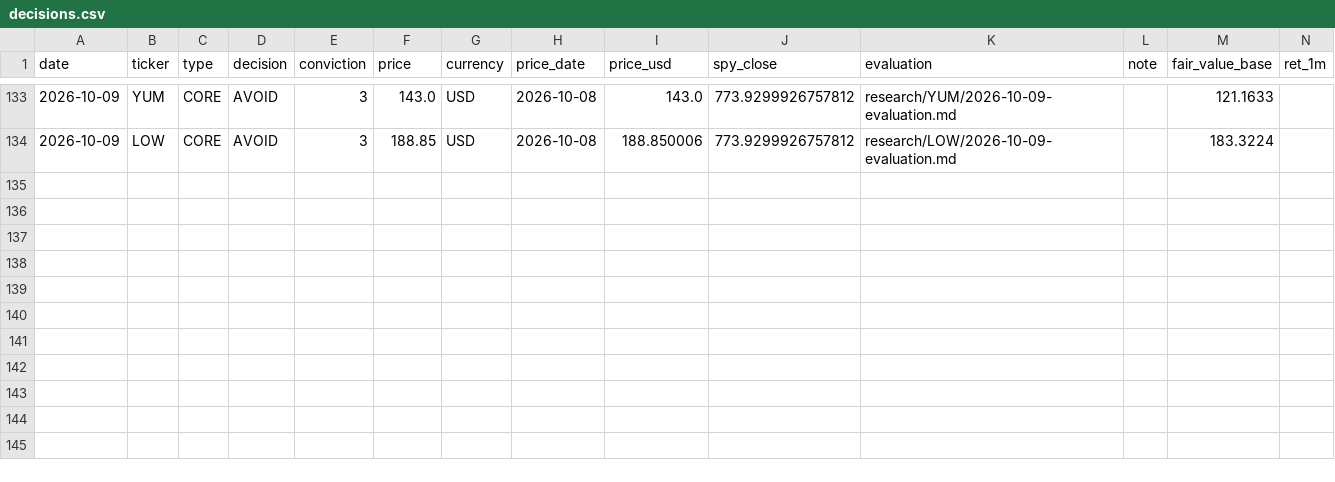
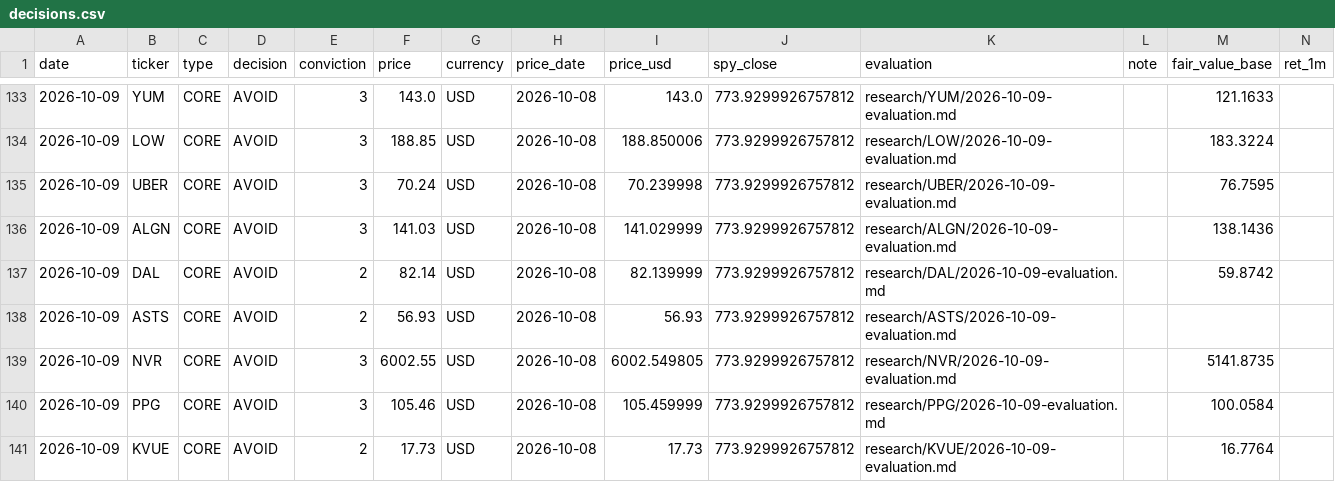
Before and after one commit to oskarajaspinall-cell/paper-portfolio, a CSV file: portfolio/decisions.csv, drawn as a sheet; only a part is shown, gaps mark what is left out; rows hold the shown columns only; the diff names each change by its address in the sheet, - before the commit and + after, or states it on an @@ line.

```diff
--- a/portfolio/decisions.csv
+++ b/portfolio/decisions.csv
+row 135: 2026-10-09 | UBER | CORE | AVOID | 3 | 70.24 | USD | 2026-10-08 | 70.239998 | 773.9299926757812 | research/UBER/2026-10-09-evaluation.md |  | 76.7595
+row 136: 2026-10-09 | ALGN | CORE | AVOID | 3 | 141.03 | USD | 2026-10-08 | 141.029999 | 773.9299926757812 | research/ALGN/2026-10-09-evaluation.md |  | 138.1436
+row 137: 2026-10-09 | DAL | CORE | AVOID | 2 | 82.14 | USD | 2026-10-08 | 82.139999 | 773.9299926757812 | research/DAL/2026-10-09-evaluation.md |  | 59.8742
+row 138: 2026-10-09 | ASTS | CORE | AVOID | 2 | 56.93 | USD | 2026-10-08 | 56.93 | 773.9299926757812 | research/ASTS/2026-10-09-evaluation.md
+row 139: 2026-10-09 | NVR | CORE | AVOID | 3 | 6002.55 | USD | 2026-10-08 | 6002.549805 | 773.9299926757812 | research/NVR/2026-10-09-evaluation.md |  | 5141.8735
+row 140: 2026-10-09 | PPG | CORE | AVOID | 3 | 105.46 | USD | 2026-10-08 | 105.459999 | 773.9299926757812 | research/PPG/2026-10-09-evaluation.md |  | 100.0584
+row 141: 2026-10-09 | KVUE | CORE | AVOID | 2 | 17.73 | USD | 2026-10-08 | 17.73 | 773.9299926757812 | research/KVUE/2026-10-09-evaluation.md |  | 16.7764
```
Also changed, not shown: portfolio/entry_watch.csv, 41 other files.
